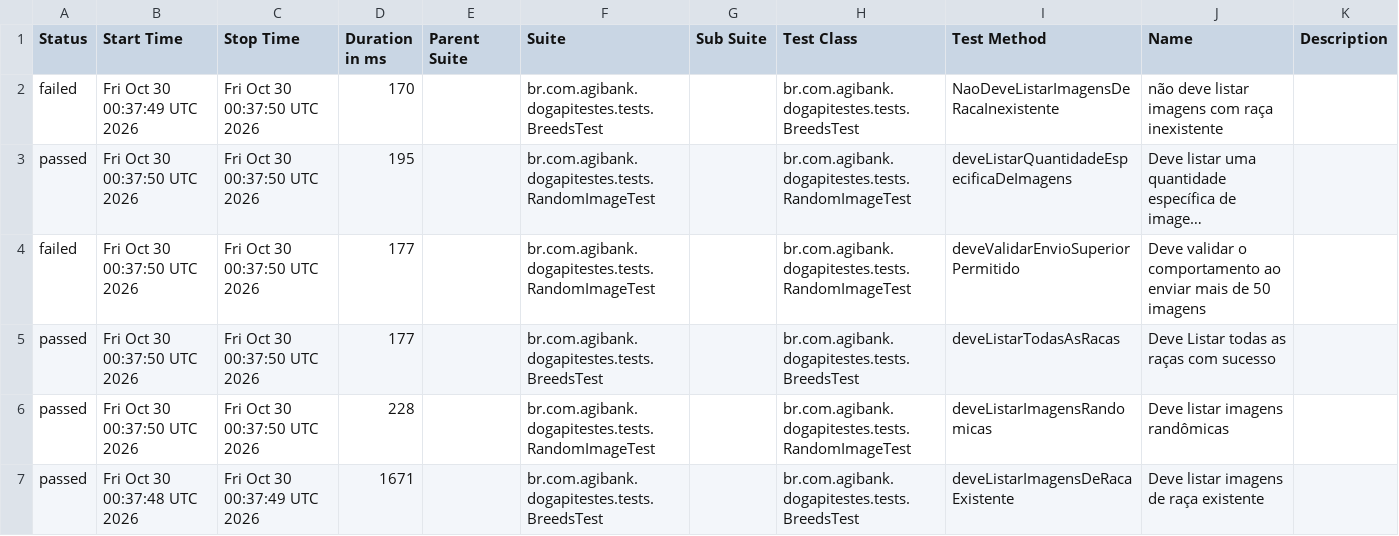
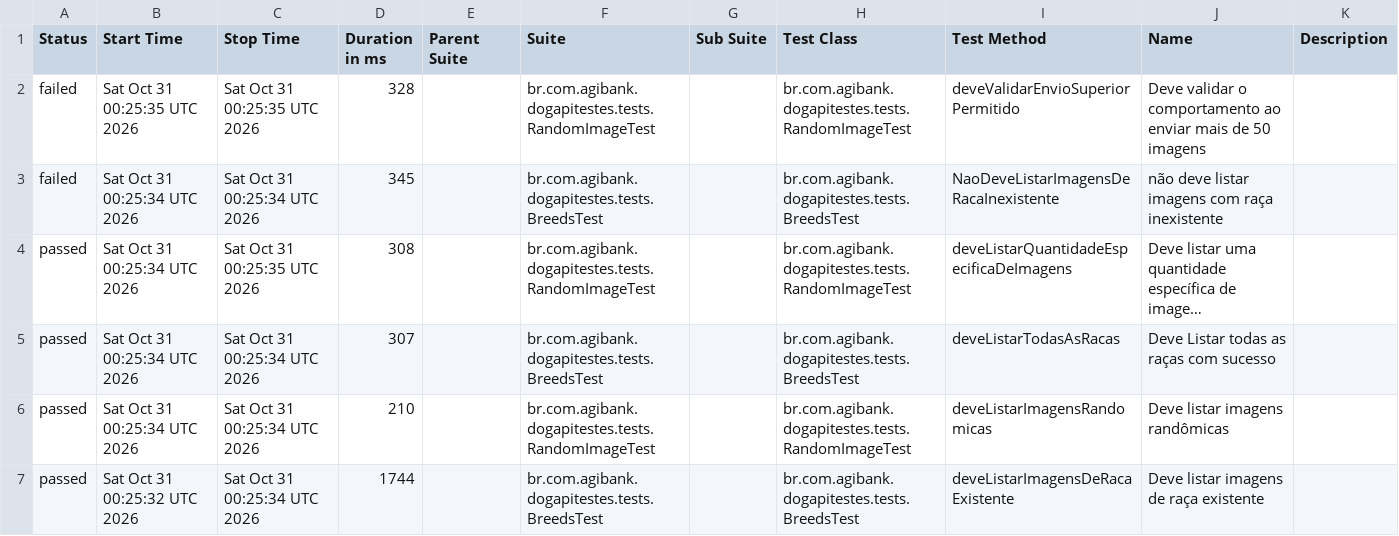
Before and after one commit to JosinaldoGJunior/desafio-tecnico-agibank, a CSV file: data/suites.csv, drawn as a sheet; long unchanged cells end in …; removed rows and columns are numbered as before the commit, all else as after; the diff names each change by its address in the sheet, - before the commit and + after, or states it on an @@ line.

```diff
--- a/data/suites.csv
+++ b/data/suites.csv
+row 2: failed | Sat Oct 31 00:25:35 UTC 2026 | Sat Oct 31 00:25:35 UTC 2026 | 328 |  | br.com.agibank.dogapitestes.tests.RandomImageTest |  | br.com.agibank.dogapitestes.tests.RandomImageTest | deveValidarEnvioSuperiorPermitido | Deve validar o comportamento ao enviar mais de 50 imagens
-B3 (Start Time): Fri Oct 30 00:37:49 UTC 2026
+B3 (Start Time): Sat Oct 31 00:25:34 UTC 2026
-C3 (Stop Time): Fri Oct 30 00:37:50 UTC 2026
+C3 (Stop Time): Sat Oct 31 00:25:34 UTC 2026
-D3 (Duration in ms): 170
+D3 (Duration in ms): 345
-B4 (Start Time): Fri Oct 30 00:37:50 UTC 2026
+B4 (Start Time): Sat Oct 31 00:25:34 UTC 2026
-C4 (Stop Time): Fri Oct 30 00:37:50 UTC 2026
+C4 (Stop Time): Sat Oct 31 00:25:35 UTC 2026
-D4 (Duration in ms): 195
+D4 (Duration in ms): 308
-row 4: failed | Fri Oct 30 00:37:50 UTC 2026 | Fri Oct 30 00:37:50 UTC 2026 | 177 |  | br.com.agibank.dogapitestes.tests.RandomImageTest |  | br.com.agibank.dogapitestes.tests.RandomImageTest | deveValidarEnvioSuperiorPermitido | Deve validar o comportamento ao enviar mais de 50 imagens
-B5:B6 (Start Time): Fri Oct 30 00:37:50 UTC 2026
+B5:B6 (Start Time): Sat Oct 31 00:25:34 UTC 2026
-C5:C6 (Stop Time): Fri Oct 30 00:37:50 UTC 2026
+C5:C6 (Stop Time): Sat Oct 31 00:25:34 UTC 2026
-D5 (Duration in ms): 177
+D5 (Duration in ms): 307
-D6 (Duration in ms): 228
+D6 (Duration in ms): 210
-B7 (Start Time): Fri Oct 30 00:37:48 UTC 2026
+B7 (Start Time): Sat Oct 31 00:25:32 UTC 2026
-C7 (Stop Time): Fri Oct 30 00:37:49 UTC 2026
+C7 (Stop Time): Sat Oct 31 00:25:34 UTC 2026
-D7 (Duration in ms): 1671
+D7 (Duration in ms): 1744
```
Also changed, not shown: 26 other files.
